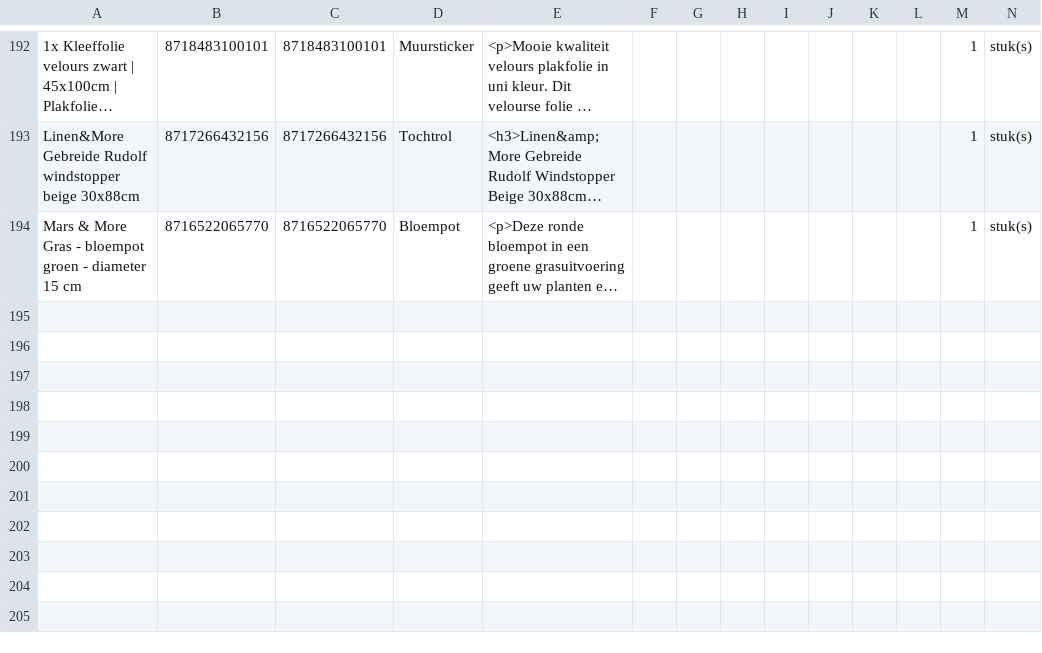
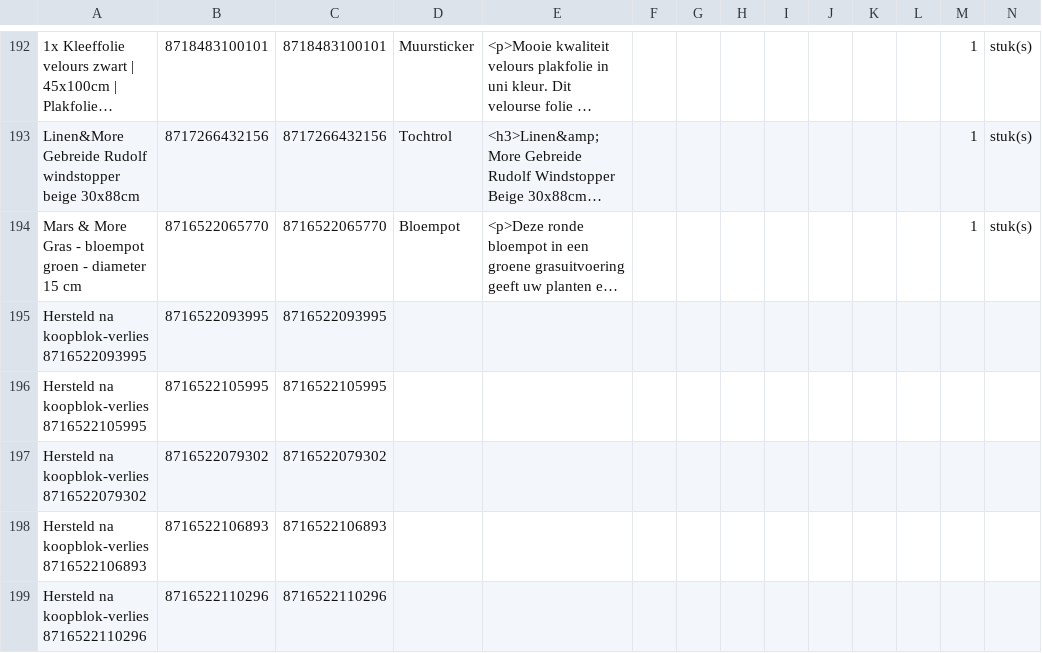
Before and after one commit to peterhoman/bol-repricing-be, a CSV file: bolcom_productinformatie.csv, drawn as a sheet; only a part is shown, gaps mark what is left out; long unchanged cells end in …; rows hold the shown columns only; the diff names each change by its address in the sheet, - before the commit and + after, or states it on an @@ line.

Commit message:
Re-add 5 EAN(s) that lost buybox while frozen

```diff
--- a/bolcom_productinformatie.csv
+++ b/bolcom_productinformatie.csv
+row 195: Hersteld na koopblok-verlies 8716522093995 | 8716522093995 | 8716522093995
+row 196: Hersteld na koopblok-verlies 8716522105995 | 8716522105995 | 8716522105995
+row 197: Hersteld na koopblok-verlies 8716522079302 | 8716522079302 | 8716522079302
+row 198: Hersteld na koopblok-verlies 8716522106893 | 8716522106893 | 8716522106893
+row 199: Hersteld na koopblok-verlies 8716522110296 | 8716522110296 | 8716522110296
```
